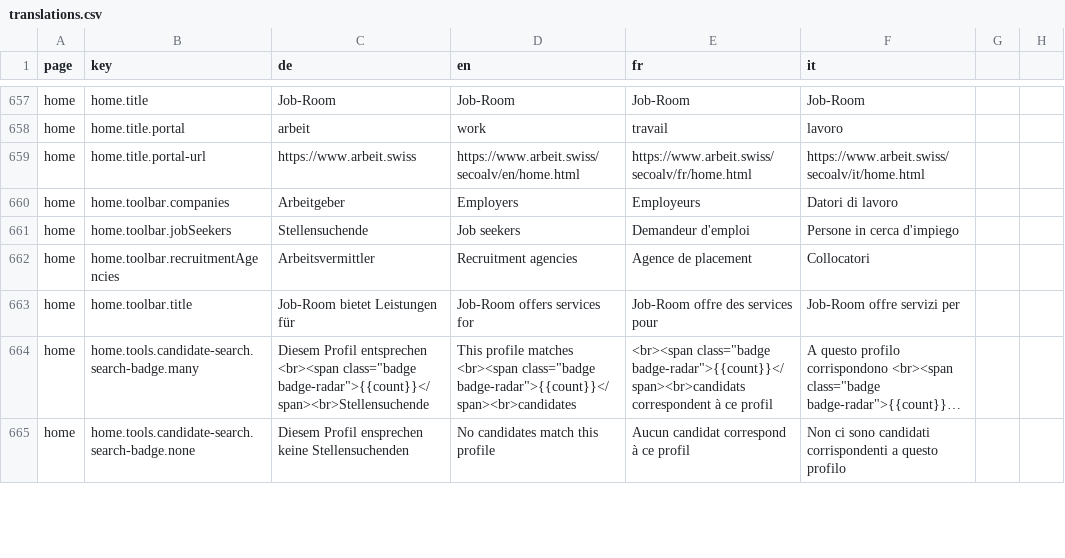
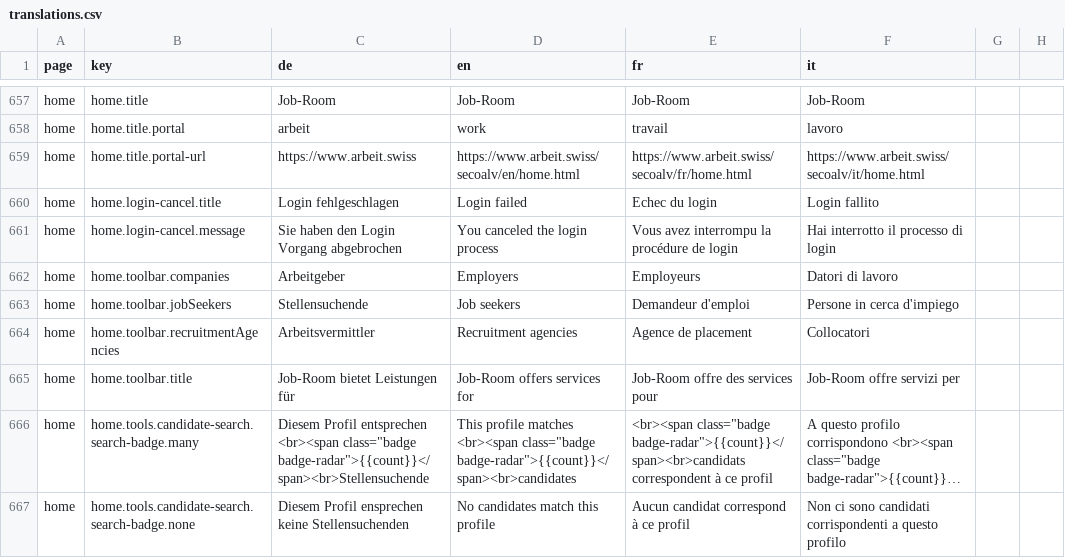
Before and after one commit to Eisfresser/jobroom2, a CSV file: src/main/webapp/i18n/translations.csv, drawn as a sheet; only a part is shown, gaps mark what is left out; long unchanged cells end in …; the diff names each change by its address in the sheet, - before the commit and + after, or states it on an @@ line.

Commit message:
JR2-1177 Show warn messages on home page (#694)
* JR2-1177 Show warn messages on home page

* JR2-1072 Save HTTP get parameters on navigation to home page

* integrate the new login-canceled query parameters

* JR2-1177 Update translations and hide alert when translation not found

```diff
--- a/src/main/webapp/i18n/translations.csv
+++ b/src/main/webapp/i18n/translations.csv
+row 660: home | home.login-cancel.title | Login fehlgeschlagen | Login failed | Echec du login | Login fallito
+row 661: home | home.login-cancel.message | Sie haben den Login Vorgang abgebrochen | You canceled the login process | Vous avez interrompu la procédure de login | Hai interrotto il processo di login
```
Also changed, not shown: 17 other files.
